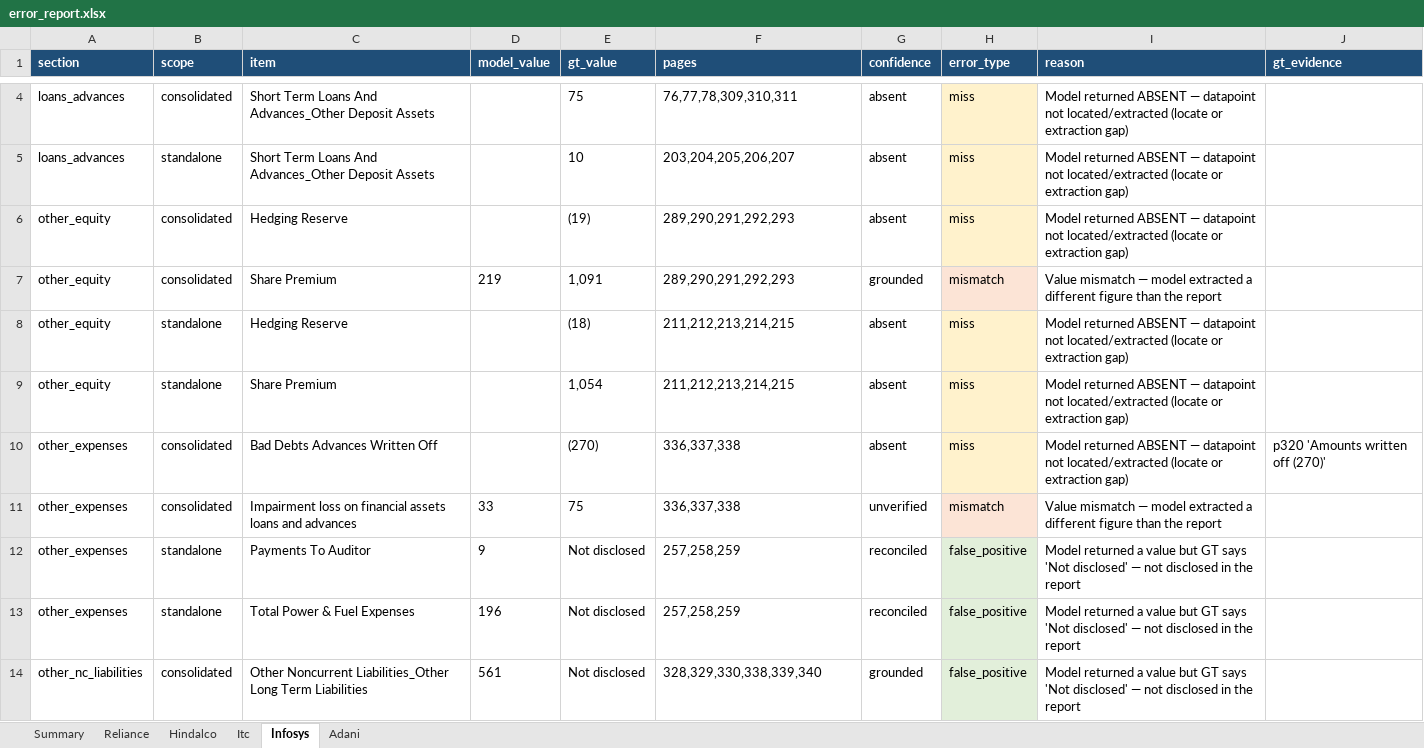
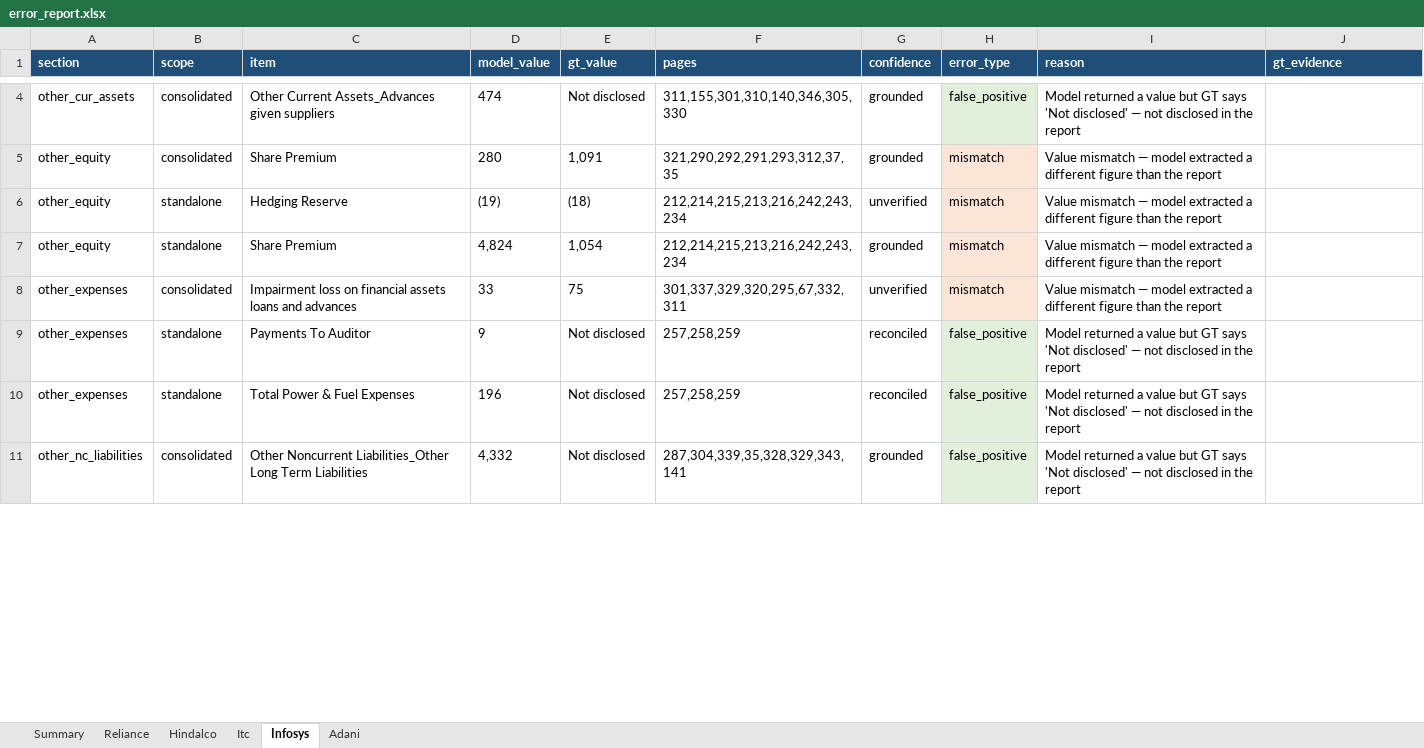
Before and after one commit to jeetendrajaiswal/poc, an Excel workbook: error_report.xlsx, sheet Infosys, drawn as a sheet; only a part is shown, gaps mark what is left out; values as stored, in another font and other column widths than the file's, no borders; removed rows and columns are numbered as before the commit, all else as after; the diff covers the shown part only; the diff names each change by its address in the sheet, - before the commit and + after, or states it on an @@ line.

Commit message:
error report

```diff
--- a/error_report.xlsx (sheet Infosys)
+++ b/error_report.xlsx (sheet Infosys)
-row 4: loans_advances | consolidated | Short Term Loans And Advances_Other Deposit Assets |  | 75 | 76,77,78,309,310,311 | absent | miss | Model returned ABSENT — datapoint not located/extracted (locate or extraction gap)
-row 5: loans_advances | standalone | Short Term Loans And Advances_Other Deposit Assets |  | 10 | 203,204,205,206,207 | absent | miss | Model returned ABSENT — datapoint not located/extracted (locate or extraction gap)
-row 6: other_equity | consolidated | Hedging Reserve |  | (19) | 289,290,291,292,293 | absent | miss | Model returned ABSENT — datapoint not located/extracted (locate or extraction gap)
+row 4: other_cur_assets | consolidated | Other Current Assets_Advances given suppliers | 474 | Not disclosed | 311,155,301,310,140,346,305,330 | grounded | false_positive | Model returned a value but GT says 'Not disclosed' — not disclosed in the report
-D5 (model_value): 219
+D5 (model_value): 280
-F5 (pages): 289,290,291,292,293
+F5 (pages): 321,290,292,291,293,312,37,35
-D6 (model_value): (empty)
+D6 (model_value): (19)
-F6:F7 (pages): 211,212,213,214,215
+F6:F7 (pages): 212,214,215,213,216,242,243,234
-G6 (confidence): absent
+G6 (confidence): unverified
-H6:H7 (error_type): miss
+H6:H7 (error_type): mismatch
-I6:I7 (reason): Model returned ABSENT — datapoint not located/extracted (locate or extraction gap)
+I6:I7 (reason): Value mismatch — model extracted a different figure than the report
-D7 (model_value): (empty)
+D7 (model_value): 4,824
-G7 (confidence): absent
+G7 (confidence): grounded
-row 10: other_expenses | consolidated | Bad Debts Advances Written Off |  | (270) | 336,337,338 | absent | miss | Model returned ABSENT — datapoint not located/extracted (locate or extraction gap) | p320 'Amounts written off (270)'
-F8 (pages): 336,337,338
+F8 (pages): 301,337,329,320,295,67,332,311
-D11 (model_value): 561
+D11 (model_value): 4,332
-F11 (pages): 328,329,330,338,339,340
+F11 (pages): 287,304,339,35,328,329,343,141
```
Also changed, not shown: 10 added rows, 1 removed row and 8 edited cells elsewhere in this sheet, sheet Hindalco, sheet Adani, sheet Itc, sheet Reliance, sheet Summary, 1 other file.
